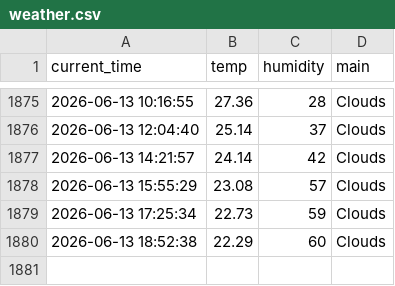
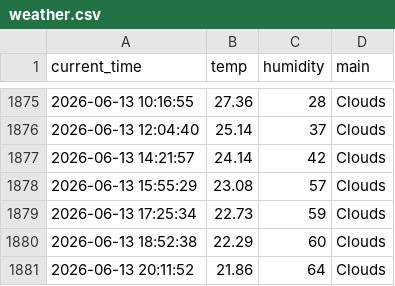
Before and after one commit to kyb7640-gif/weather_5m, a CSV file: weather.csv, drawn as a sheet; only a part is shown, gaps mark what is left out; the diff names each change by its address in the sheet, - before the commit and + after, or states it on an @@ line.

```diff
--- a/weather.csv
+++ b/weather.csv
+row 1881: 2026-06-13 20:11:52 | 21.86 | 64 | Clouds
```
